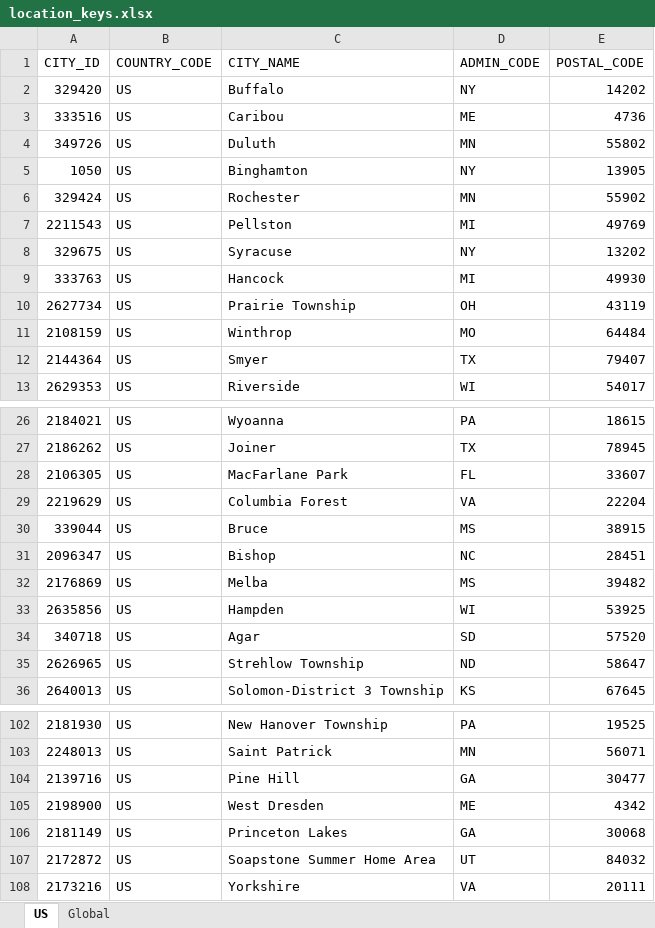
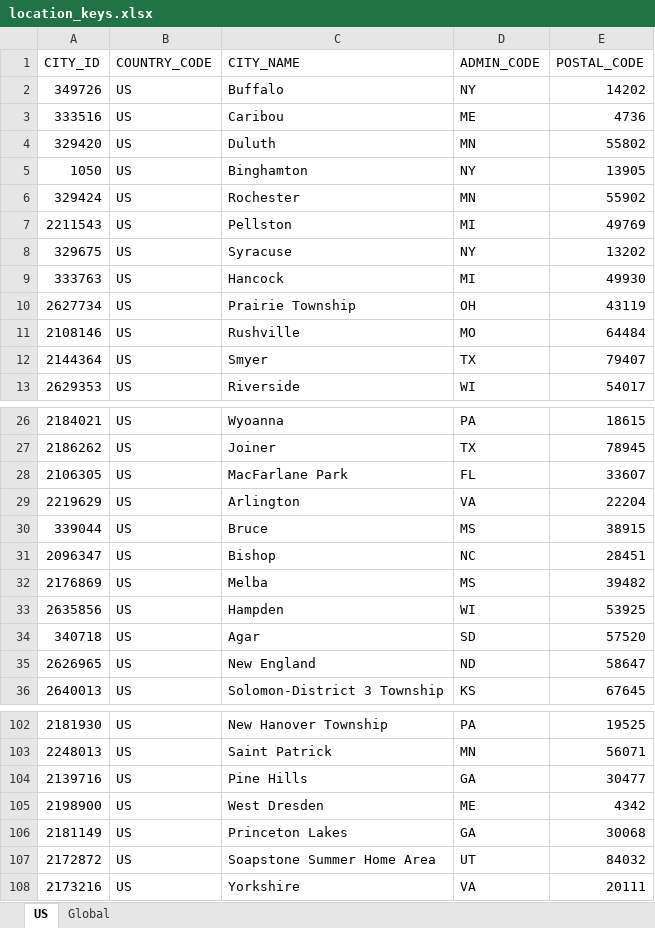
Before and after one commit to Sandhyarani1/Test1, an Excel workbook: src/main/resources/location_keys.xlsx, sheet US, drawn as a sheet; only a part is shown, gaps mark what is left out; values as stored, in another font and other column widths than the file's, no borders; the diff names each change by its address in the sheet, - before the commit and + after, or states it on an @@ line.

```diff
--- a/src/main/resources/location_keys.xlsx (sheet US)
+++ b/src/main/resources/location_keys.xlsx (sheet US)
-A2 (CITY_ID): 329420
+A2 (CITY_ID): 349726
-A4 (CITY_ID): 349726
+A4 (CITY_ID): 329420
-A11 (CITY_ID): 2108159
+A11 (CITY_ID): 2108146
-C11 (CITY_NAME): Winthrop
+C11 (CITY_NAME): Rushville
-C29 (CITY_NAME): Columbia Forest
+C29 (CITY_NAME): Arlington
-C35 (CITY_NAME): Strehlow Township
+C35 (CITY_NAME): New England
-C104 (CITY_NAME): Pine Hill
+C104 (CITY_NAME): Pine Hills
```
Also changed, not shown: 11 other files.
